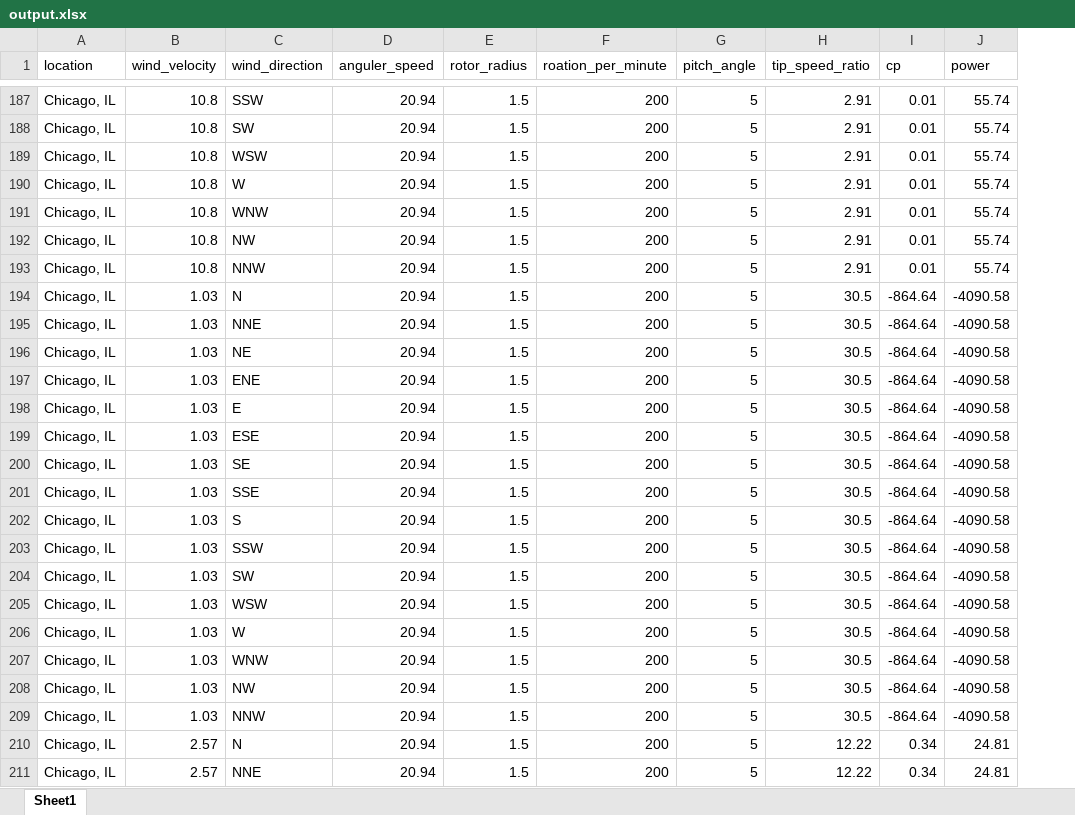
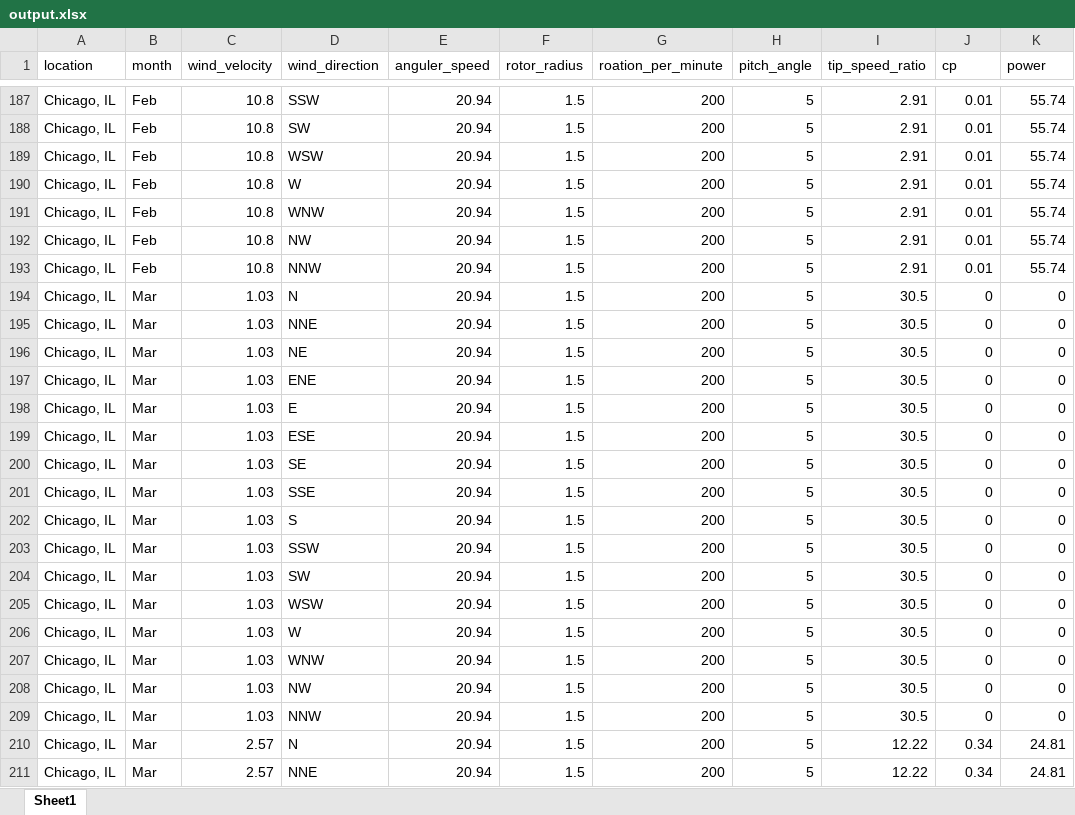
Before and after one commit to sudeep20000/regression-app, an Excel workbook: backend/output.xlsx, sheet Sheet1, drawn as a sheet; only a part is shown, gaps mark what is left out; values as stored, in another font and other column widths than the file's, no borders; addresses are those after the commit; the diff covers the shown part only; the diff names each change by its address in the sheet, - before the commit and + after, or states it on an @@ line.

Commit message:
set the month in form data and fix some issue

```diff
--- a/backend/output.xlsx (sheet Sheet1)
+++ b/backend/output.xlsx (sheet Sheet1)
+column B (month), rows 187-211: Feb | Feb | Feb | Feb | Feb | Feb | Feb | Mar | Mar | Mar | Mar | Mar | Mar | Mar | Mar | Mar | Mar | Mar | Mar | Mar | Mar | Mar | Mar | Mar | Mar
-J194:J209 (cp): -864.64
+J194:J209 (cp): 0
-K194:K209 (power): -4090.58
+K194:K209 (power): 0
```
Also changed, not shown: 256 edited cells elsewhere in this sheet, 3 other files.
